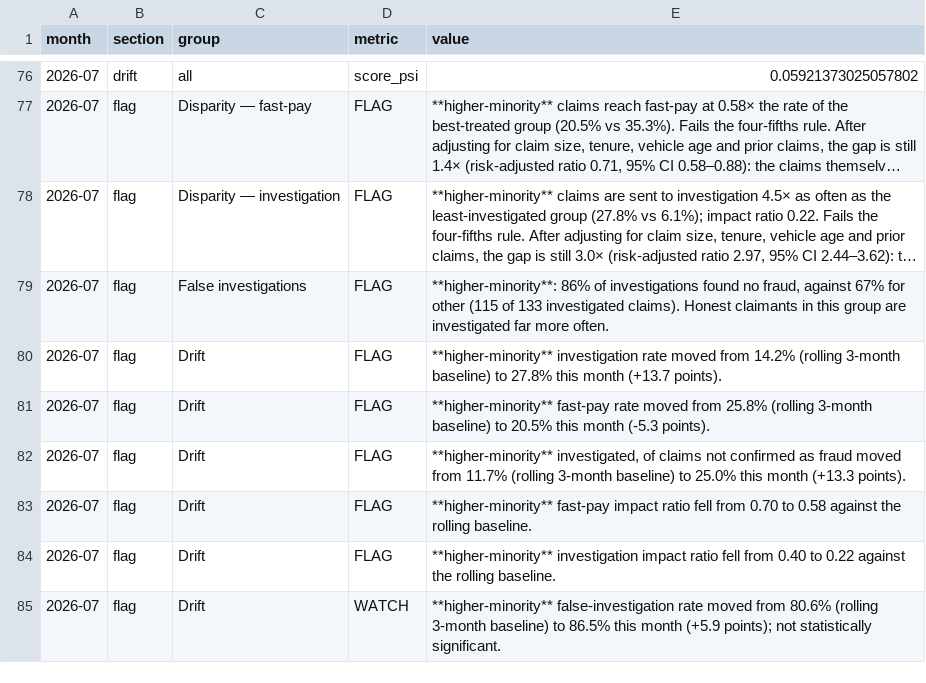
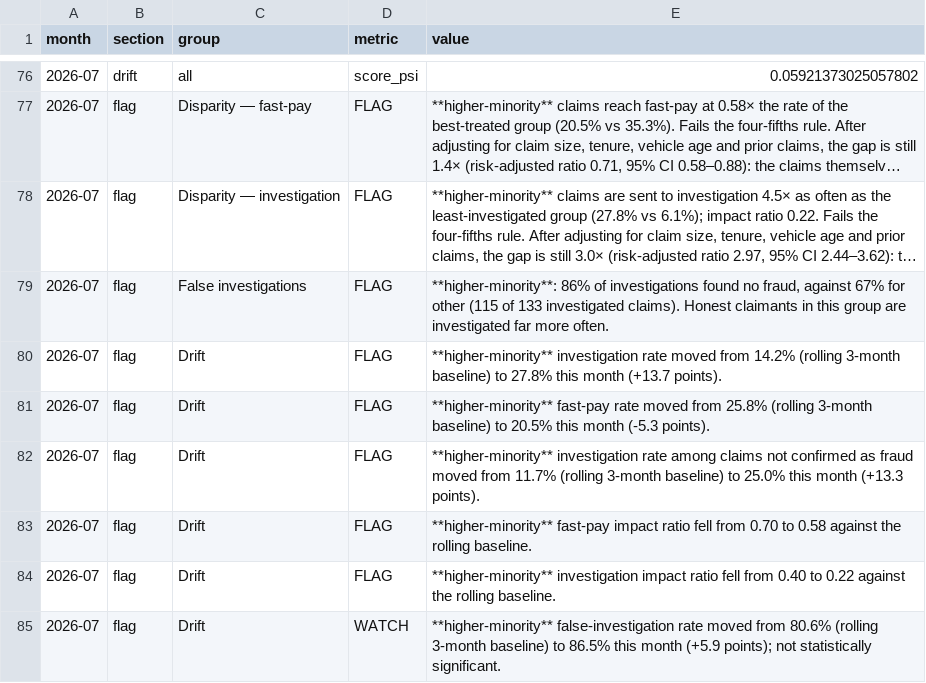
Before and after one commit to heurhm-lab/securing-code, a CSV file: halcyon-model-monitoring/reports/2026-07/analyzer_metrics_2026-07.csv, drawn as a sheet; only a part is shown, gaps mark what is left out; long unchanged cells end in ….

```diff
--- a/halcyon-model-monitoring/reports/2026-07/analyzer_metrics_2026-07.csv
+++ b/halcyon-model-monitoring/reports/2026-07/analyzer_metrics_2026-07.csv
@@ -81,3 +81,3 @@ month,section,group,metric,value
 2026-07,flag,Drift,FLAG,**higher-minority** fast-pay rate moved from 25.8% (rolling 3-month baseline) to 20.5% this month (-5.3 points).
-2026-07,flag,Drift,FLAG,"**higher-minority** investigated, of claims not confirmed as fraud moved from 11.7% (rolling 3-month baseline) to 25.0% this month (+13.3 points)."
+2026-07,flag,Drift,FLAG,**higher-minority** investigation rate among claims not confirmed as fraud moved from 11.7% (rolling 3-month baseline) to 25.0% this month (+13.3 points).
 2026-07,flag,Drift,FLAG,**higher-minority** fast-pay impact ratio fell from 0.70 to 0.58 against the rolling baseline.
```
Also changed, not shown: 8 other files.
